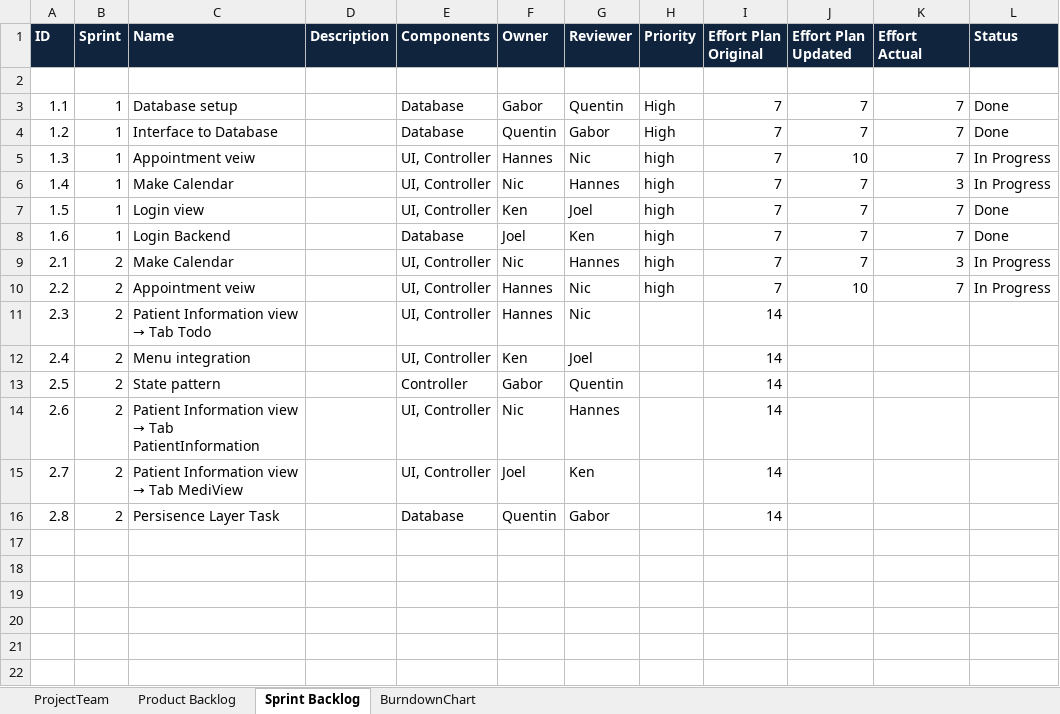
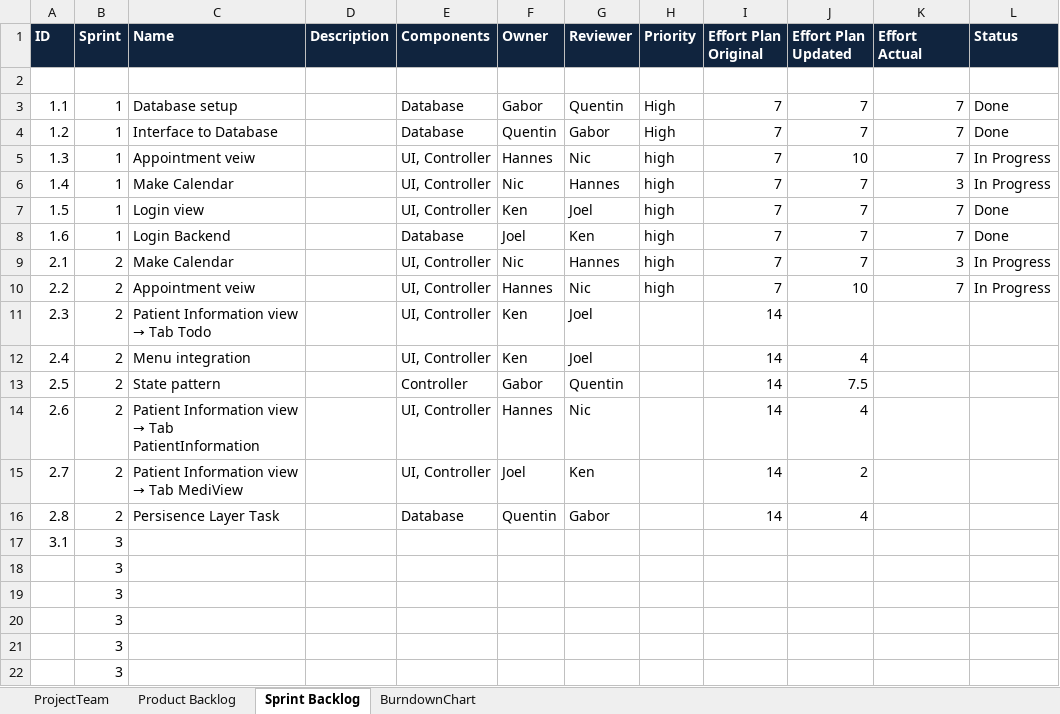
Before and after one commit to TeamGrey/ch.bfh.bti7081.s2017.grey, an Excel workbook: docs/cs1/task10/scrum_v02.xlsx, sheet Sprint Backlog, drawn as a sheet; values as stored, in another font and other column widths than the file's, no borders; the diff names each change by its address in the sheet, - before the commit and + after, or states it on an @@ line.

Commit message:
updates in srcum backlog

```diff
--- a/docs/cs1/task10/scrum_v02.xlsx (sheet Sprint Backlog)
+++ b/docs/cs1/task10/scrum_v02.xlsx (sheet Sprint Backlog)
-F11 (Owner): Hannes
+F11 (Owner): Ken
-G11 (Reviewer): Nic
+G11 (Reviewer): Joel
-J12 (Effort Plan Updated): (empty)
+J12 (Effort Plan Updated): 4
-J13 (Effort Plan Updated): (empty)
+J13 (Effort Plan Updated): 7.5
-F14 (Owner): Nic
+F14 (Owner): Hannes
-G14 (Reviewer): Hannes
+G14 (Reviewer): Nic
-J14 (Effort Plan Updated): (empty)
+J14 (Effort Plan Updated): 4
-J15 (Effort Plan Updated): (empty)
+J15 (Effort Plan Updated): 2
-J16 (Effort Plan Updated): (empty)
+J16 (Effort Plan Updated): 4
+row 17: 3.1 | 3
+row 18:  | 3
+row 19:  | 3
+row 20:  | 3
+row 21:  | 3
+row 22:  | 3
```
